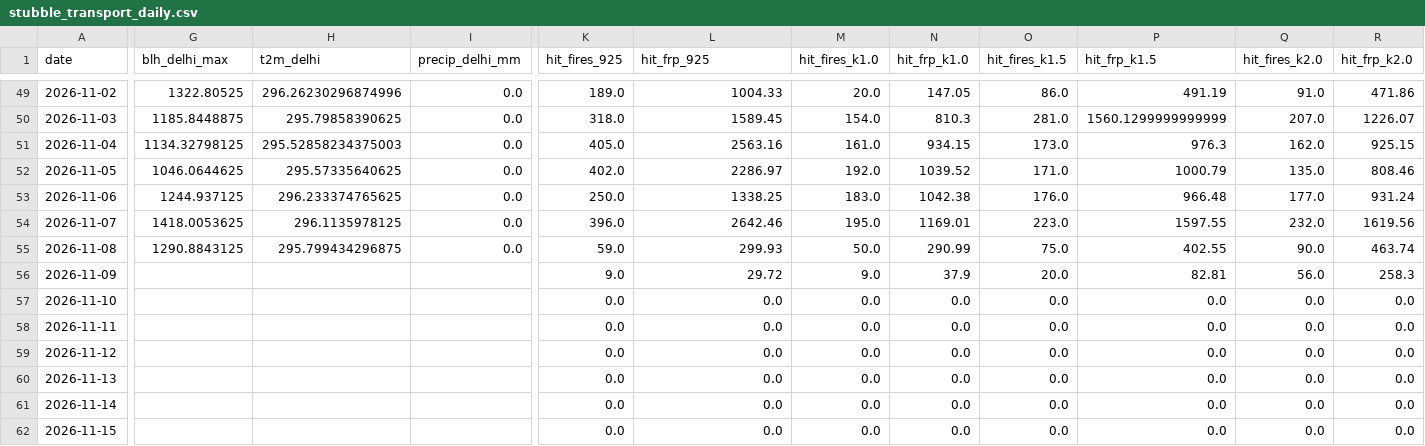
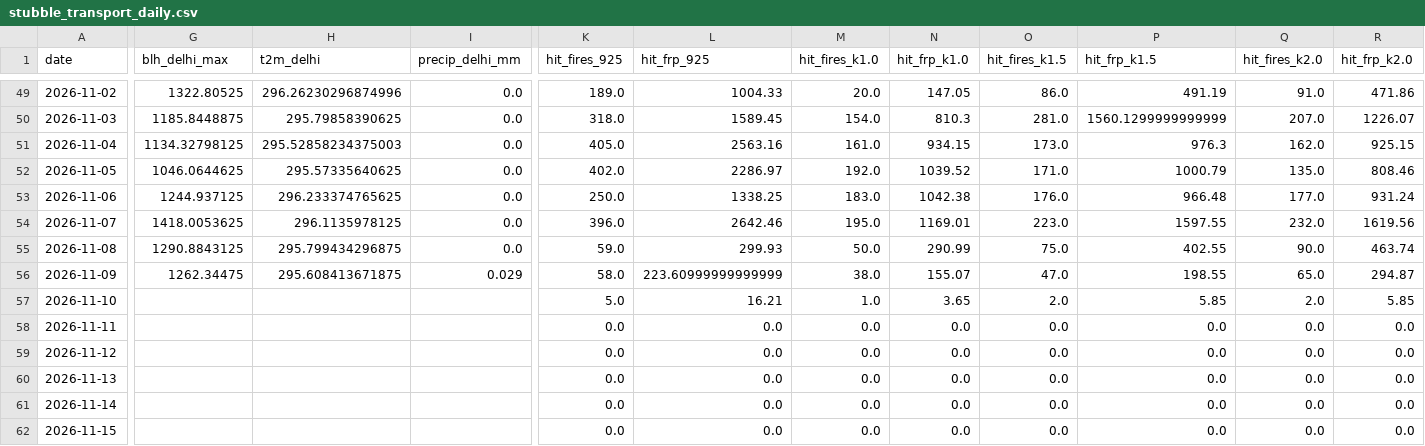
Before and after one commit to HalcyonVector/AQI-Network-Integrity-System, a CSV file: data/processed/stubble_transport_daily.csv, drawn as a sheet; only a part is shown, gaps mark what is left out; the diff covers the shown part only; the diff names each change by its address in the sheet, - before the commit and + after, or states it on an @@ line.

Commit message:
Daily data pull: 2026-11-15 (weather and re-analysis)

```diff
--- a/data/processed/stubble_transport_daily.csv
+++ b/data/processed/stubble_transport_daily.csv
-G56 (blh_delhi_max): (empty)
+G56 (blh_delhi_max): 1262.34475
-H56 (t2m_delhi): (empty)
+H56 (t2m_delhi): 295.608413671875
-I56 (precip_delhi_mm): (empty)
+I56 (precip_delhi_mm): 0.029
-K56 (hit_fires_925): 9.0
+K56 (hit_fires_925): 58.0
-L56 (hit_frp_925): 29.72
+L56 (hit_frp_925): 223.60999999999999
-M56 (hit_fires_k1.0): 9.0
+M56 (hit_fires_k1.0): 38.0
-N56 (hit_frp_k1.0): 37.9
+N56 (hit_frp_k1.0): 155.07
-O56 (hit_fires_k1.5): 20.0
+O56 (hit_fires_k1.5): 47.0
-P56 (hit_frp_k1.5): 82.81
+P56 (hit_frp_k1.5): 198.55
-Q56 (hit_fires_k2.0): 56.0
+Q56 (hit_fires_k2.0): 65.0
-R56 (hit_frp_k2.0): 258.3
+R56 (hit_frp_k2.0): 294.87
-K57 (hit_fires_925): 0.0
+K57 (hit_fires_925): 5.0
-L57 (hit_frp_925): 0.0
+L57 (hit_frp_925): 16.21
-M57 (hit_fires_k1.0): 0.0
+M57 (hit_fires_k1.0): 1.0
-N57 (hit_frp_k1.0): 0.0
+N57 (hit_frp_k1.0): 3.65
-O57 (hit_fires_k1.5): 0.0
+O57 (hit_fires_k1.5): 2.0
-P57 (hit_frp_k1.5): 0.0
+P57 (hit_frp_k1.5): 5.85
-Q57 (hit_fires_k2.0): 0.0
+Q57 (hit_fires_k2.0): 2.0
-R57 (hit_frp_k2.0): 0.0
+R57 (hit_frp_k2.0): 5.85
```
Also changed, not shown: 2 edited cells elsewhere in this file, data/processed/neighbor_predictor_comparison.csv, data/processed/stubble_association.csv, 5 other files.
